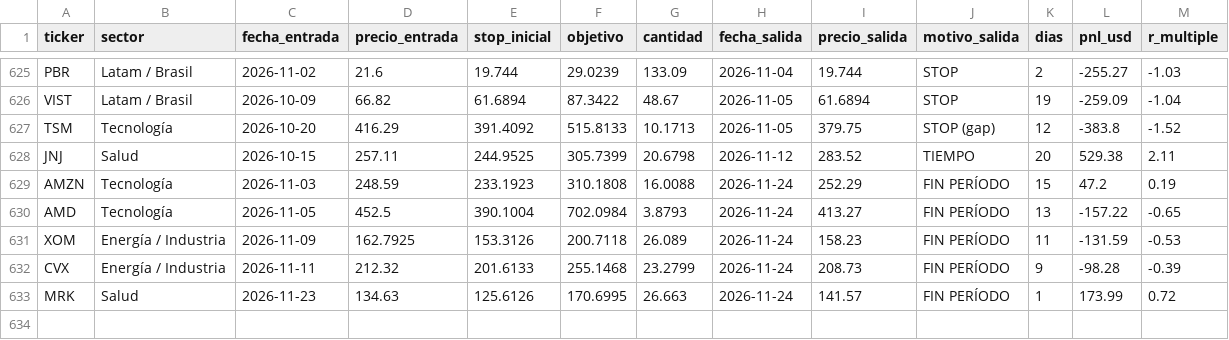
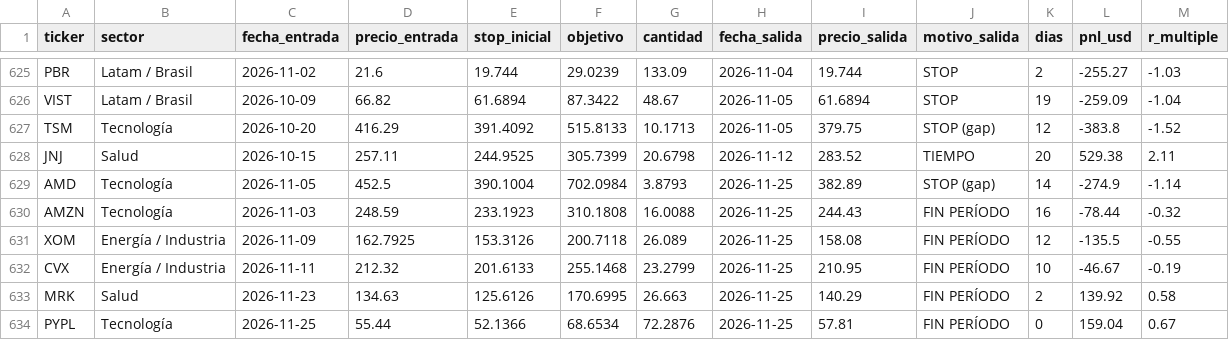
Before and after one commit to facundogreyak/swing-agent, a CSV file: reportes/backtest_operaciones.csv, drawn as a sheet; only a part is shown, gaps mark what is left out.

```diff
--- a/reportes/backtest_operaciones.csv
+++ b/reportes/backtest_operaciones.csv
@@ -628,6 +628,7 @@ TSM,Tecnología,2026-10-20,416.29,391.4092,515.8133,10.1713,2026-11-05,379.75,ST
 JNJ,Salud,2026-10-15,257.11,244.9525,305.7399,20.6798,2026-11-12,283.52,TIEMPO,20,529.38,2.11
-AMZN,Tecnología,2026-11-03,248.59,233.1923,310.1808,16.0088,2026-11-24,252.29,FIN PERÍODO,15,47.2,0.19
-AMD,Tecnología,2026-11-05,452.5,390.1004,702.0984,3.8793,2026-11-24,413.27,FIN PERÍODO,13,-157.22,-0.65
-XOM,Energía / Industria,2026-11-09,162.7925,153.3126,200.7118,26.089,2026-11-24,158.23,FIN PERÍODO,11,-131.59,-0.53
-CVX,Energía / Industria,2026-11-11,212.32,201.6133,255.1468,23.2799,2026-11-24,208.73,FIN PERÍODO,9,-98.28,-0.39
-MRK,Salud,2026-11-23,134.63,125.6126,170.6995,26.663,2026-11-24,141.57,FIN PERÍODO,1,173.99,0.72
+AMD,Tecnología,2026-11-05,452.5,390.1004,702.0984,3.8793,2026-11-25,382.89,STOP (gap),14,-274.9,-1.14
+AMZN,Tecnología,2026-11-03,248.59,233.1923,310.1808,16.0088,2026-11-25,244.43,FIN PERÍODO,16,-78.44,-0.32
+XOM,Energía / Industria,2026-11-09,162.7925,153.3126,200.7118,26.089,2026-11-25,158.08,FIN PERÍODO,12,-135.5,-0.55
+CVX,Energía / Industria,2026-11-11,212.32,201.6133,255.1468,23.2799,2026-11-25,210.95,FIN PERÍODO,10,-46.67,-0.19
+MRK,Salud,2026-11-23,134.63,125.6126,170.6995,26.663,2026-11-25,140.29,FIN PERÍODO,2,139.92,0.58
+PYPL,Tecnología,2026-11-25,55.44,52.1366,68.6534,72.2876,2026-11-25,57.81,FIN PERÍODO,0,159.04,0.67
```
Also changed, not shown: reportes/calibracion.csv, reportes/momentum_calibracion.csv, 51 other files.
